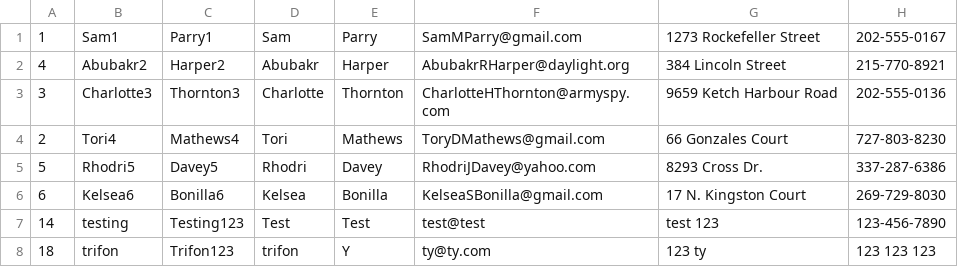
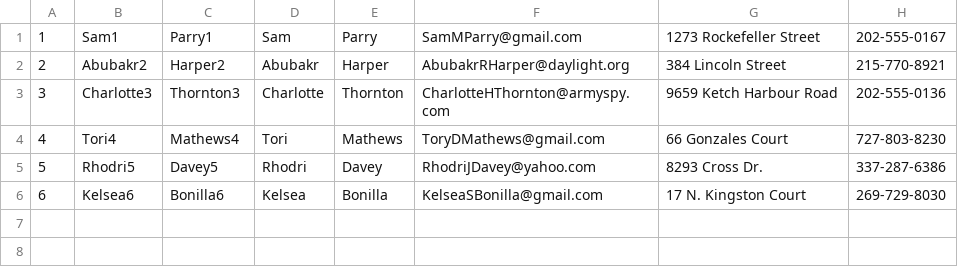
Before and after one commit to c371group/FlixBus, a CSV file: FlixBus/FlixBus/AccountsDB.csv, drawn as a sheet.

Commit message:
Fixing date time in ticket. Adding constuctor for UniqueID to take id as int. Deleting test data.

```diff
--- a/FlixBus/FlixBus/AccountsDB.csv
+++ b/FlixBus/FlixBus/AccountsDB.csv
@@ -1,8 +1,6 @@
 1,Sam1,Parry1,Sam,Parry,SamMParry@gmail.com,1273 Rockefeller Street,202-555-0167
-4,Abubakr2,Harper2,Abubakr,Harper,AbubakrRHarper@daylight.org,384 Lincoln Street,215-770-8921
+2,Abubakr2,Harper2,Abubakr,Harper,AbubakrRHarper@daylight.org,384 Lincoln Street,215-770-8921
 3,Charlotte3,Thornton3,Charlotte,Thornton,CharlotteHThornton@armyspy.com,9659 Ketch Harbour Road,202-555-0136
-2,Tori4,Mathews4,Tori,Mathews,ToryDMathews@gmail.com,66 Gonzales Court,727-803-8230
+4,Tori4,Mathews4,Tori,Mathews,ToryDMathews@gmail.com,66 Gonzales Court,727-803-8230
 5,Rhodri5,Davey5,Rhodri,Davey,RhodriJDavey@yahoo.com,8293 Cross Dr.,337-287-6386
 6,Kelsea6,Bonilla6,Kelsea,Bonilla,KelseaSBonilla@gmail.com,17 N. Kingston Court,269-729-8030
-14,testing,Testing123,Test,Test,test@test,test 123,123-456-7890
-18,trifon,Trifon123,trifon,Y,ty@ty.com,123 ty,123 123 123
```
Also changed, not shown: 7 other files.
